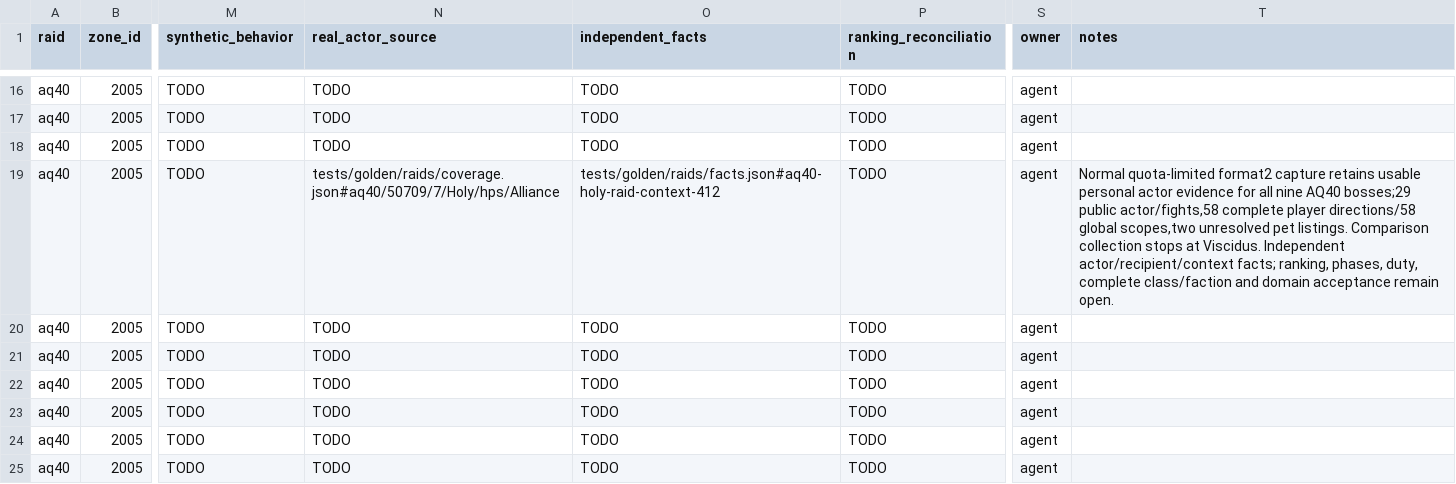
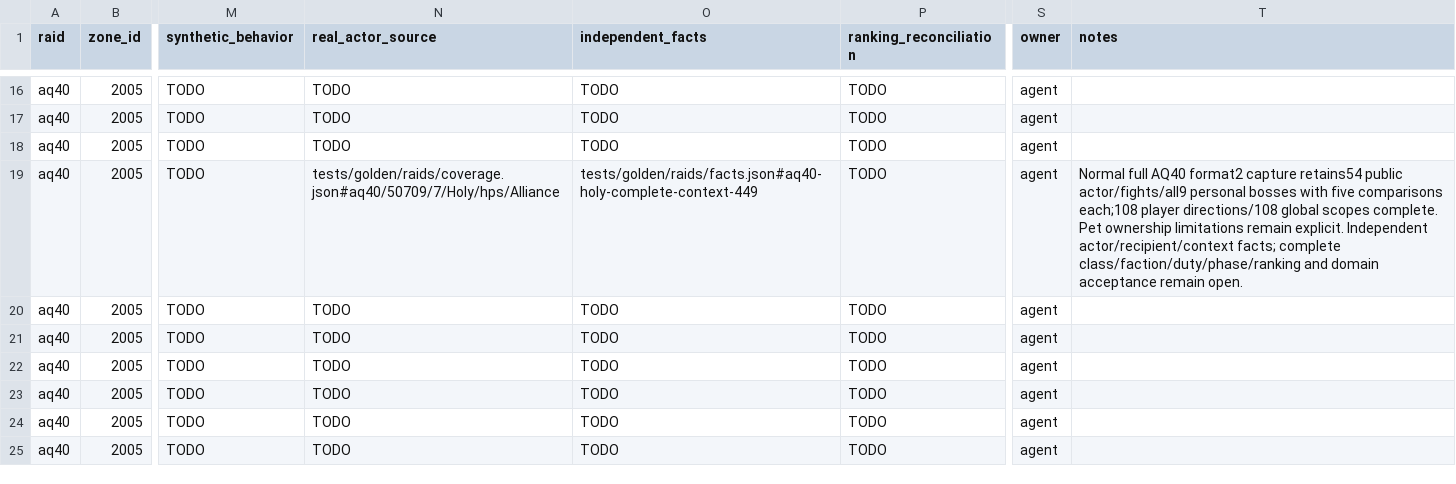
Before and after one commit to David-c0degeek/necropsy, a CSV file: tasks/raid-completion/coverage-matrix.csv, drawn as a sheet; only a part is shown, gaps mark what is left out; the diff covers the shown part only; the diff names each change by its address in the sheet, - before the commit and + after, or states it on an @@ line.

```diff
--- a/tasks/raid-completion/coverage-matrix.csv
+++ b/tasks/raid-completion/coverage-matrix.csv
-O19 (independent_facts): tests/golden/raids/facts.json#aq40-holy-raid-context-412
+O19 (independent_facts): tests/golden/raids/facts.json#aq40-holy-complete-context-449
-T19 (notes): Normal quota-limited format2 capture retains usable personal actor evidence for all nine AQ40 bosses;29 public actor/fights,58 complete player directions/58 global scopes,two unresolved pet listings. Comparison collection stops at Viscidus. Independent actor/recipient/context facts; ranking, phases, duty, complete class/faction and domain…
+T19 (notes): Normal full AQ40 format2 capture retains54 public actor/fights/all9 personal bosses with five comparisons each;108 player directions/108 global scopes complete. Pet ownership limitations remain explicit. Independent actor/recipient/context facts; complete class/faction/duty/phase/ranking and domain…
```
Also changed, not shown: 16 edited cells elsewhere in this file, 32 other files.
